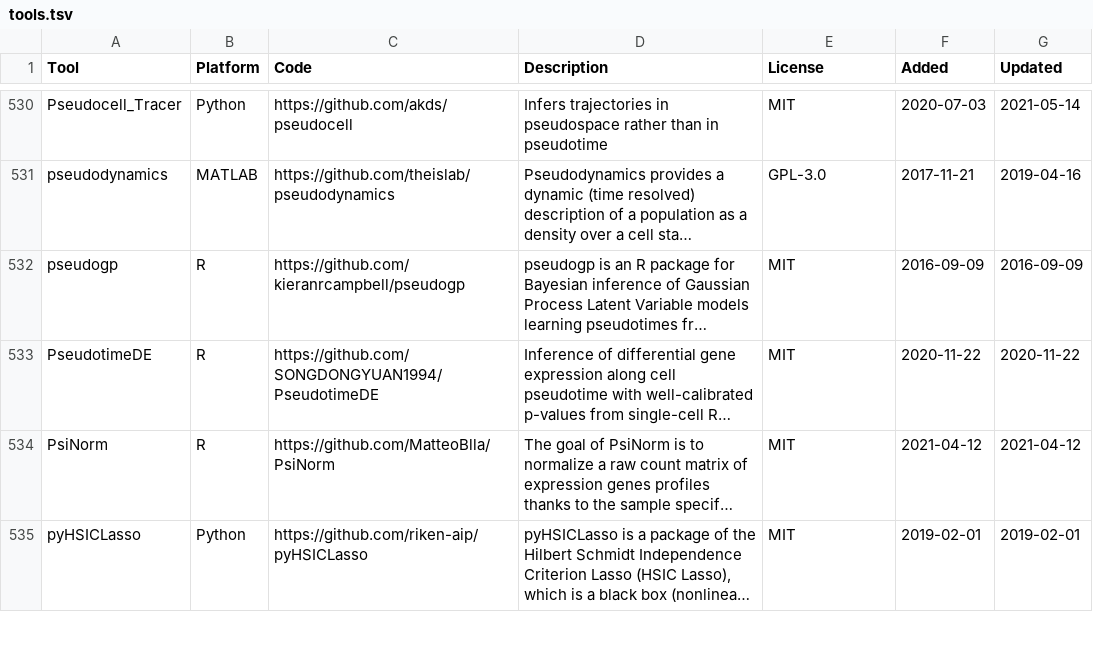
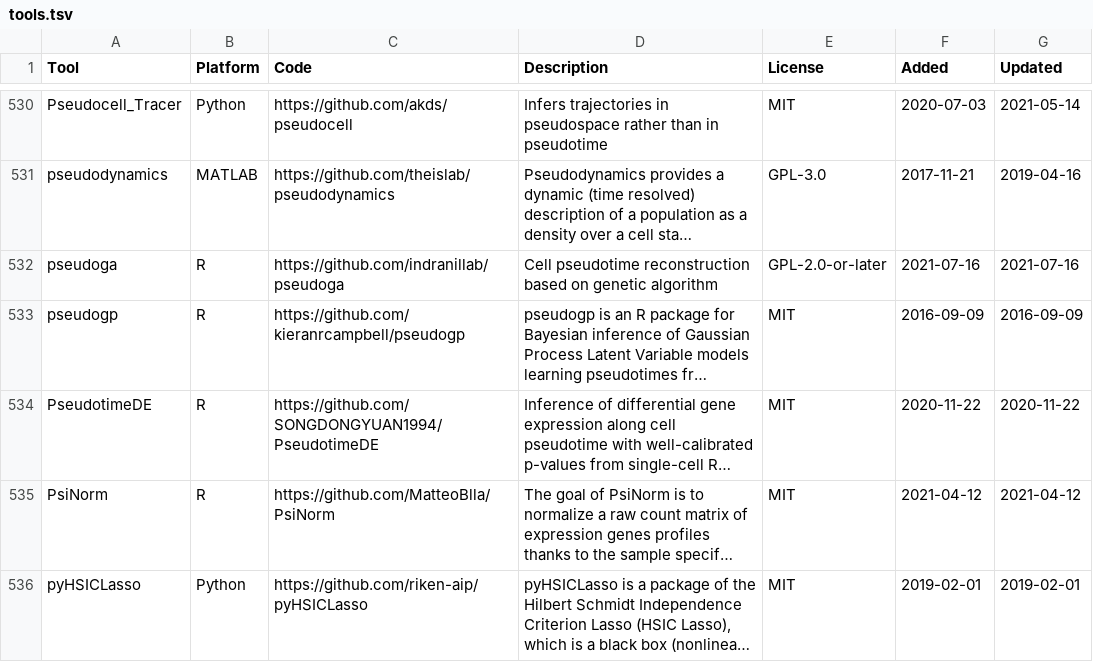
Before and after one commit to scRNA-tools/scRNA-tools, a TSV file: database/tools.tsv, drawn as a sheet; only a part is shown, gaps mark what is left out; long unchanged cells end in …; the diff names each change by its address in the sheet, - before the commit and + after, or states it on an @@ line.

Commit message:
New tool: pseudoga
pseudoga: Cell pseudotime reconstruction based on genetic algorithm

https://www.scrna-tools.org/tools#pseudoga

```diff
--- a/database/tools.tsv
+++ b/database/tools.tsv
+row 532: pseudoga | R | https://github.com/indranillab/pseudoga | Cell pseudotime reconstruction based on genetic algorithm | GPL-2.0-or-later | 2021-07-16 | 2021-07-16
```
Also changed, not shown: database/categories-idx.tsv, database/doi-idx.tsv, 3 other files.
